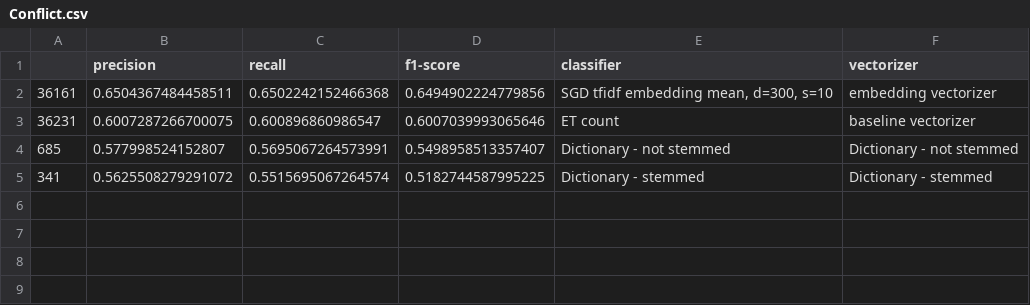
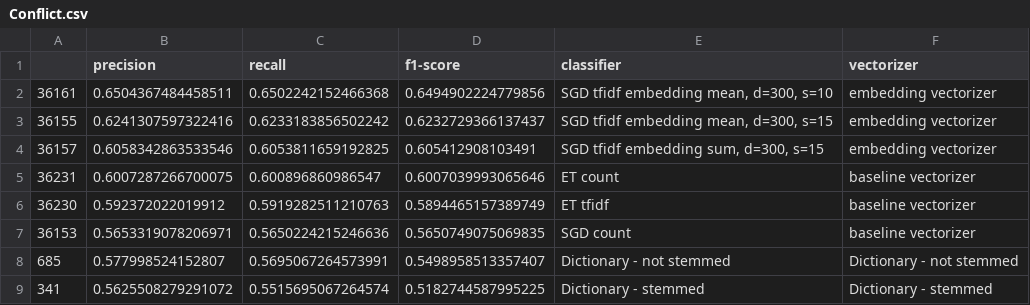
Before and after one commit to annekroon/dictionaries-vs-sml, a CSV file: output/Conflict.csv, drawn as a sheet.

```diff
--- a/output/Conflict.csv
+++ b/output/Conflict.csv
@@ -2,3 +2,7 @@
 36161,0.6504367484458511,0.6502242152466368,0.6494902224779856,"SGD tfidf embedding mean, d=300, s=10",embedding vectorizer
+36155,0.6241307597322416,0.6233183856502242,0.6232729366137437,"SGD tfidf embedding mean, d=300, s=15",embedding vectorizer
+36157,0.6058342863533546,0.6053811659192825,0.605412908103491,"SGD tfidf embedding sum, d=300, s=15",embedding vectorizer
 36231,0.6007287266700075,0.600896860986547,0.6007039993065646,ET count,baseline vectorizer
+36230,0.592372022019912,0.5919282511210763,0.5894465157389749,ET tfidf,baseline vectorizer
+36153,0.5653319078206971,0.5650224215246636,0.5650749075069835,SGD count,baseline vectorizer
 685,0.577998524152807,0.5695067264573991,0.5498958513357407,Dictionary - not stemmed,Dictionary - not stemmed
```
Also changed, not shown: output/Attribution of responsibility.csv, output/Economic consequences.csv, 1 other file.
